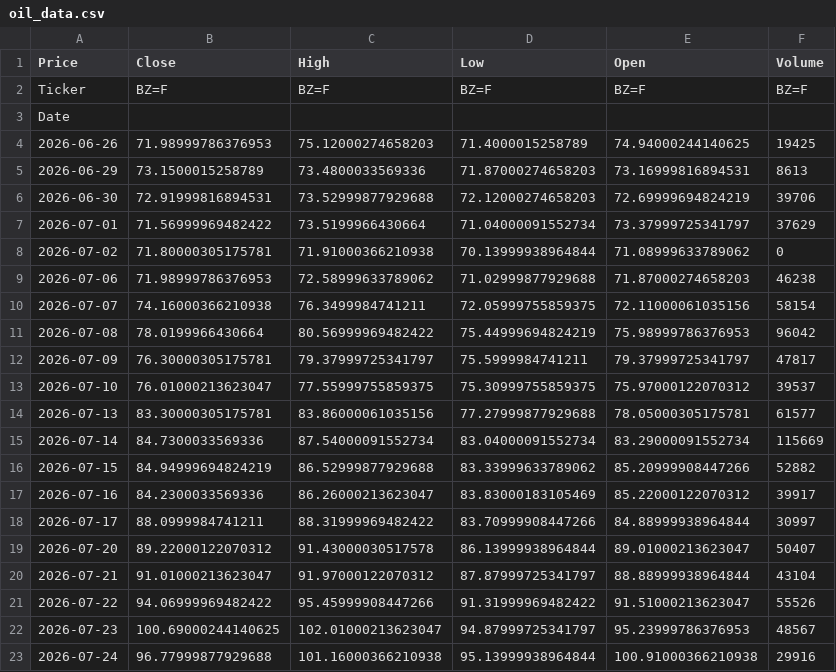
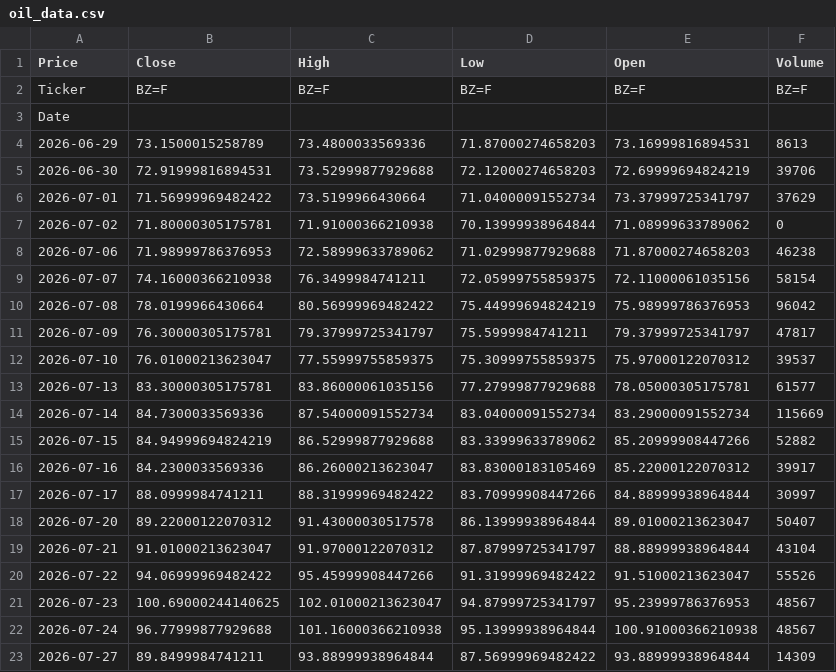
Before and after one commit to abdelaalahmed/gold-market-pipeline, a CSV file: oil_data.csv, drawn as a sheet.

```diff
--- a/oil_data.csv
+++ b/oil_data.csv
@@ -3,3 +3,2 @@ Ticker,BZ=F,BZ=F,BZ=F,BZ=F,BZ=F
 Date,,,,,
-2026-06-26,71.98999786376953,75.12000274658203,71.4000015258789,74.94000244140625,19425
 2026-06-29,73.1500015258789,73.4800033569336,71.87000274658203,73.16999816894531,8613
@@ -22,2 +21,3 @@ Date,,,,,
 2026-07-23,100.69000244140625,102.01000213623047,94.87999725341797,95.23999786376953,48567
-2026-07-24,96.77999877929688,101.16000366210938,95.13999938964844,100.91000366210938,29916
+2026-07-24,96.77999877929688,101.16000366210938,95.13999938964844,100.91000366210938,48567
+2026-07-27,89.8499984741211,93.88999938964844,87.56999969482422,93.88999938964844,14309
```
Also changed, not shown: dollar_egp.csv, gold_data.csv.
